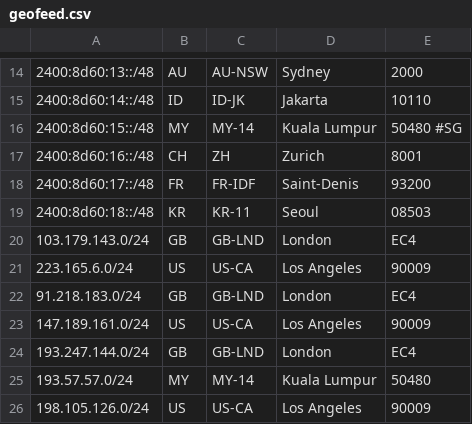
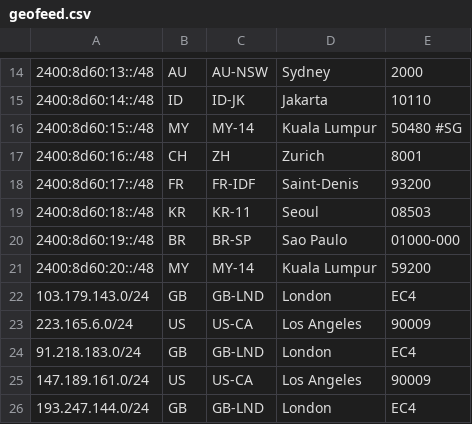
Before and after one commit to evoxt/geofeed, a CSV file: geofeed.csv, drawn as a sheet; only a part is shown, gaps mark what is left out; the shorter side is filled out with more unchanged rows; the diff names each change by its address in the sheet, - before the commit and + after, or states it on an @@ line.

Commit message:
Update geofeed.csv

```diff
--- a/geofeed.csv
+++ b/geofeed.csv
+row 20: 2400:8d60:19::/48 | BR | BR-SP | Sao Paulo | 01000-000
+row 21: 2400:8d60:20::/48 | MY | MY-14 | Kuala Lumpur | 59200
```
